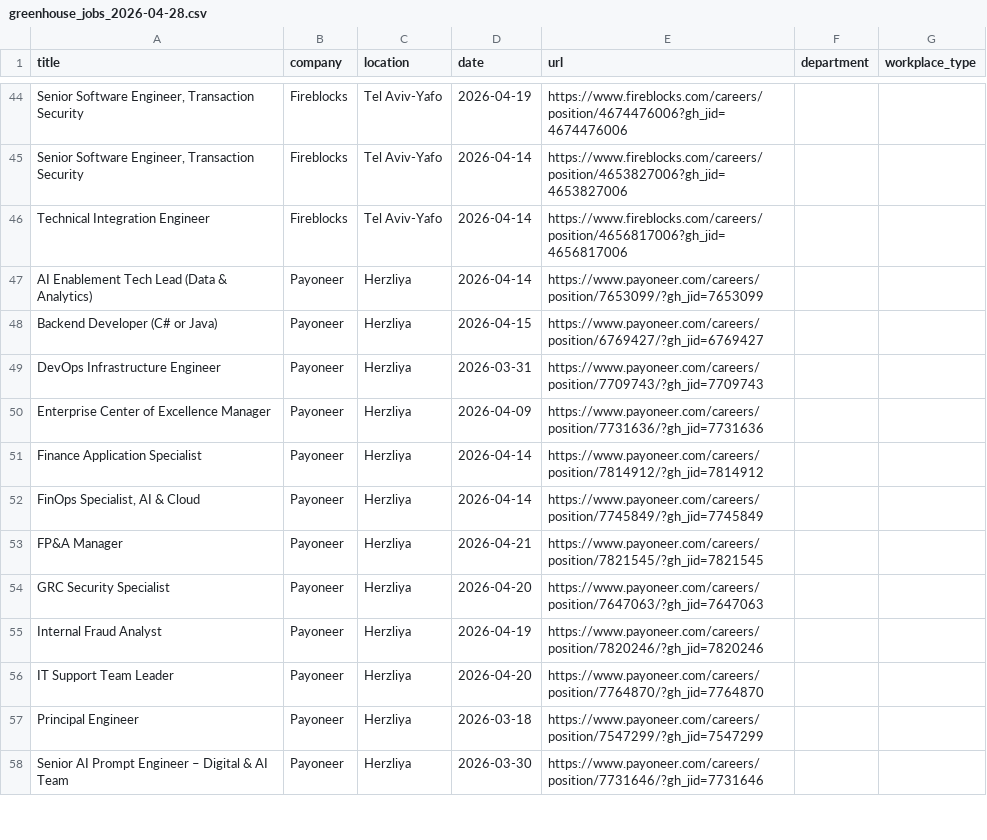
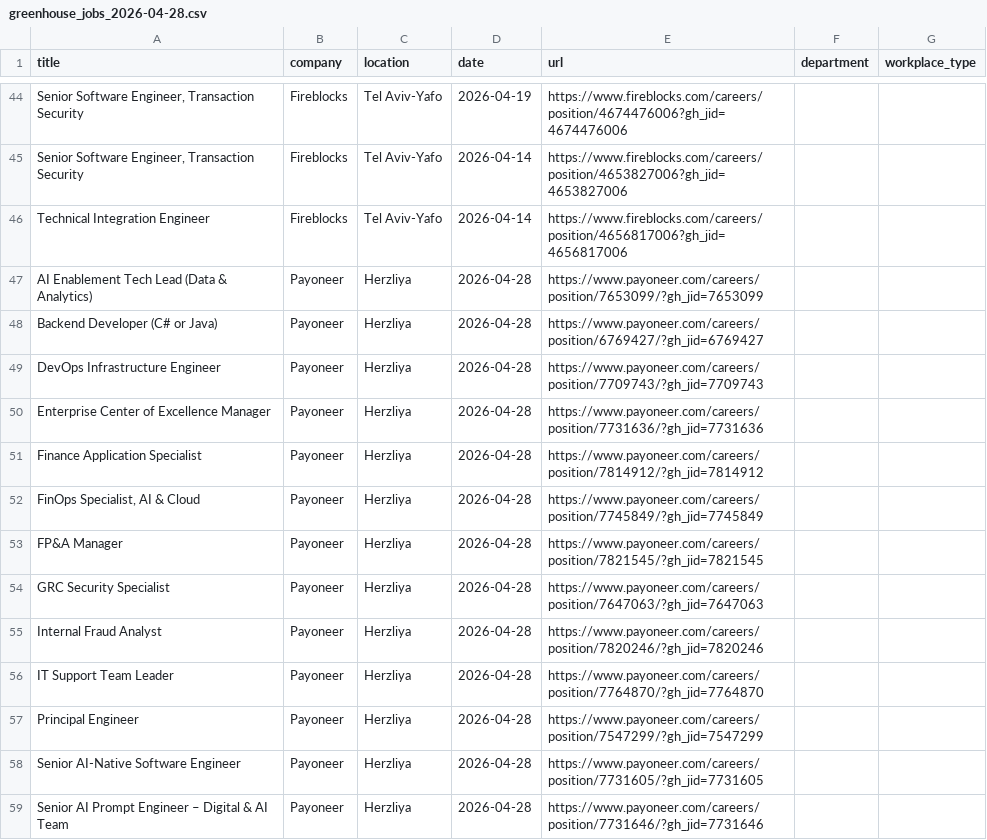
Before and after one commit to Genys30/jobfinder1, a CSV file: greenhouse_jobs_2026-04-28.csv, drawn as a sheet; only a part is shown, gaps mark what is left out; addresses are those after the commit; the diff covers the shown part only; the diff names each change by its address in the sheet, - before the commit and + after, or states it on an @@ line.

```diff
--- a/greenhouse_jobs_2026-04-28.csv
+++ b/greenhouse_jobs_2026-04-28.csv
-D47 (date): 2026-04-14
+D47 (date): 2026-04-28
-D48 (date): 2026-04-15
+D48 (date): 2026-04-28
-D49 (date): 2026-03-31
+D49 (date): 2026-04-28
-D50 (date): 2026-04-09
+D50 (date): 2026-04-28
-D51:D52 (date): 2026-04-14
+D51:D52 (date): 2026-04-28
-D53 (date): 2026-04-21
+D53 (date): 2026-04-28
-D54 (date): 2026-04-20
+D54 (date): 2026-04-28
-D55 (date): 2026-04-19
+D55 (date): 2026-04-28
-D56 (date): 2026-04-20
+D56 (date): 2026-04-28
-D57 (date): 2026-03-18
+D57 (date): 2026-04-28
+row 58: Senior AI-Native Software Engineer | Payoneer | Herzliya | 2026-04-28 | https://www.payoneer.com/careers/position/7731605/?gh_jid=7731605
-D59 (date): 2026-03-30
+D59 (date): 2026-04-28
```
Also changed, not shown: 13 edited cells elsewhere in this file, comeet_jobs_2026-04-28.csv, history.csv, 2 other files.
